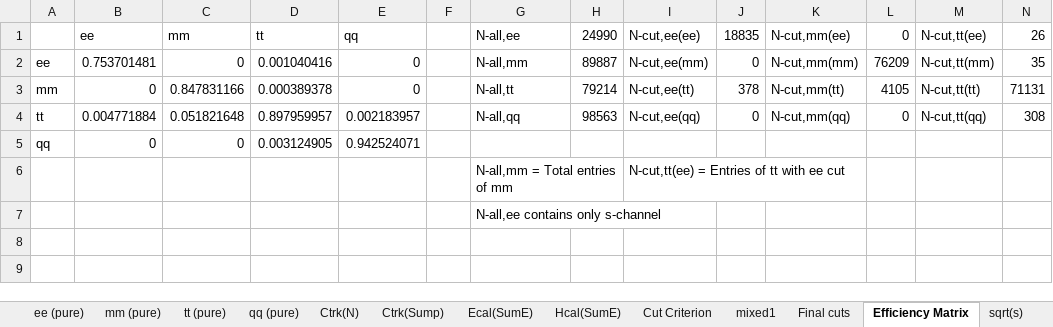
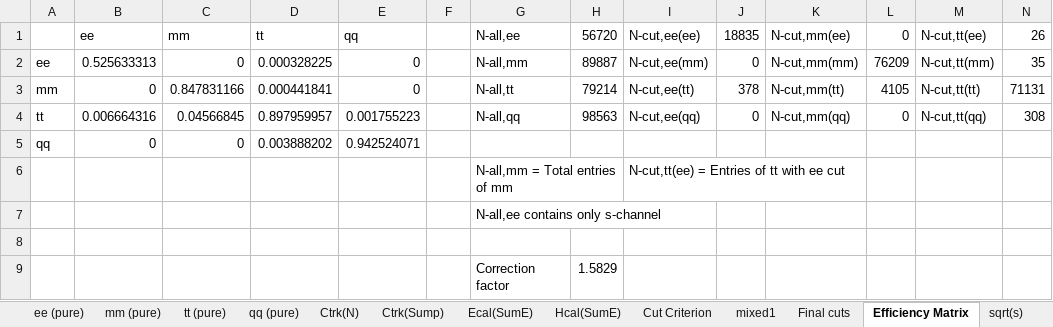
Before and after one commit to Mrunmoy-Jena/E213Lab, an Excel workbook: data/E213 Data.xlsx, sheet Efficiency Matrix, drawn as a sheet; only a part is shown; values as stored, in another font and other column widths than the file's, no borders; charts and pictures not drawn; rows hold the shown columns only; the diff names each change by its address in the sheet, - before the commit and + after, or states it on an @@ line.

Commit message:
excel updated

```diff
--- a/data/E213 Data.xlsx (sheet Efficiency Matrix)
+++ b/data/E213 Data.xlsx (sheet Efficiency Matrix)
-H1: 24990
+H1: 56720
-B2: 0.753701481
+B2: 0.525633313
-D2: 0.001040416
+D2: 0.000328225
-D3: 0.000389378
+D3: 0.000441841
-B4: 0.004771884
+B4: 0.006664316
-C4: 0.051821648
+C4: 0.04566845
-E4: 0.002183957
+E4: 0.001755223
-D5: 0.003124905
+D5: 0.003888202
+row 8: (empty)
+row 9:  |  |  |  |  |  | Correction factor | 1.5829
```
Also changed, not shown: formulas that keep their value.
